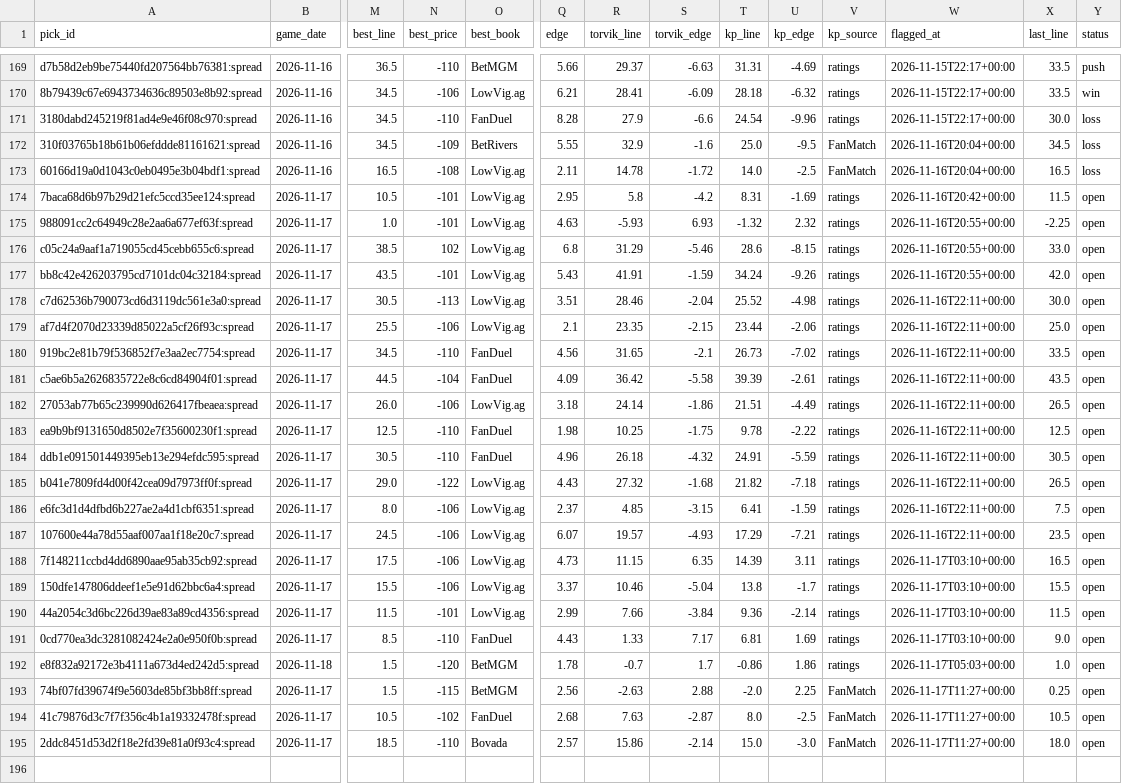
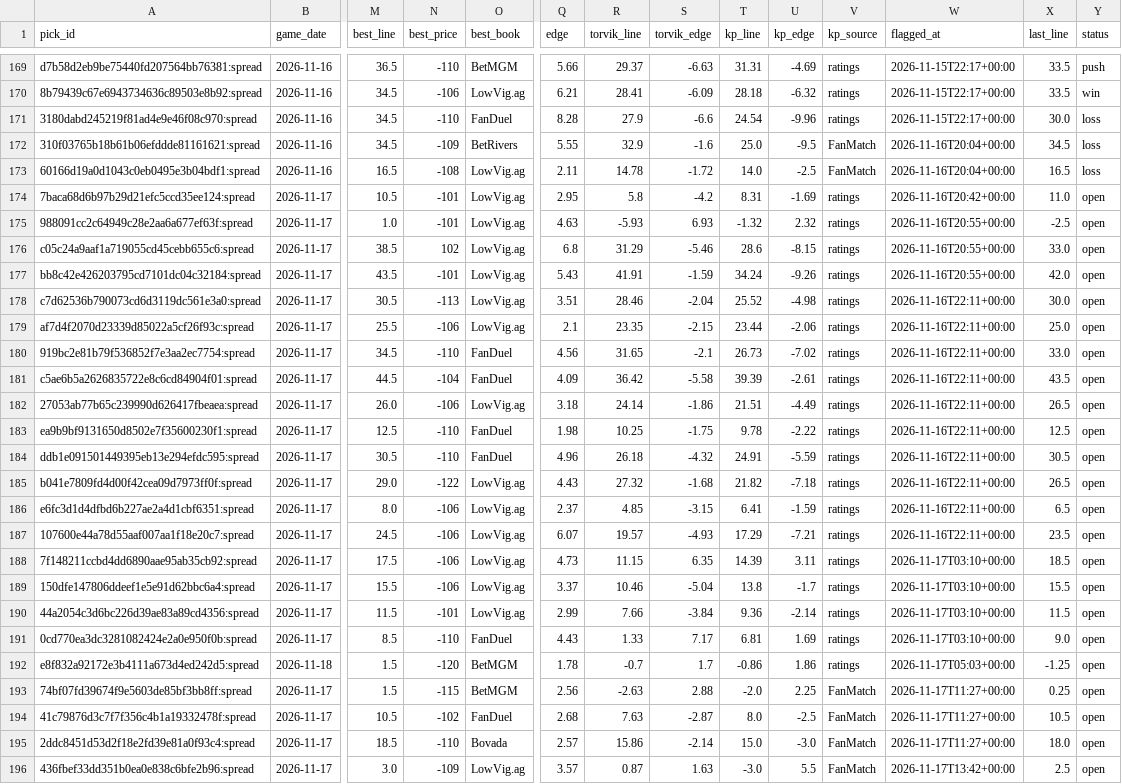
Before and after one commit to wheehawk/CBB_Mispricing, a CSV file: data/picks.csv, drawn as a sheet; only a part is shown, gaps mark what is left out; rows hold the shown columns only; the diff names each change by its address in the sheet, - before the commit and + after, or states it on an @@ line.

```diff
--- a/data/picks.csv
+++ b/data/picks.csv
-X174 (last_line): 11.5
+X174 (last_line): 11.0
-X175 (last_line): -2.25
+X175 (last_line): -2.5
-X180 (last_line): 33.5
+X180 (last_line): 33.0
-X186 (last_line): 7.5
+X186 (last_line): 6.5
-X188 (last_line): 16.5
+X188 (last_line): 18.5
-X192 (last_line): 1.0
+X192 (last_line): -1.25
+row 196: 436fbef33dd351b0ea0e838c6bfe2b96:spread | 2026-11-17 | 3.0 | -109 | LowVig.ag | 3.57 | 0.87 | 1.63 | -3.0 | 5.5 | FanMatch | 2026-11-17T13:42+00:00 | 2.5 | open
```
Also changed, not shown: 4 other files.
